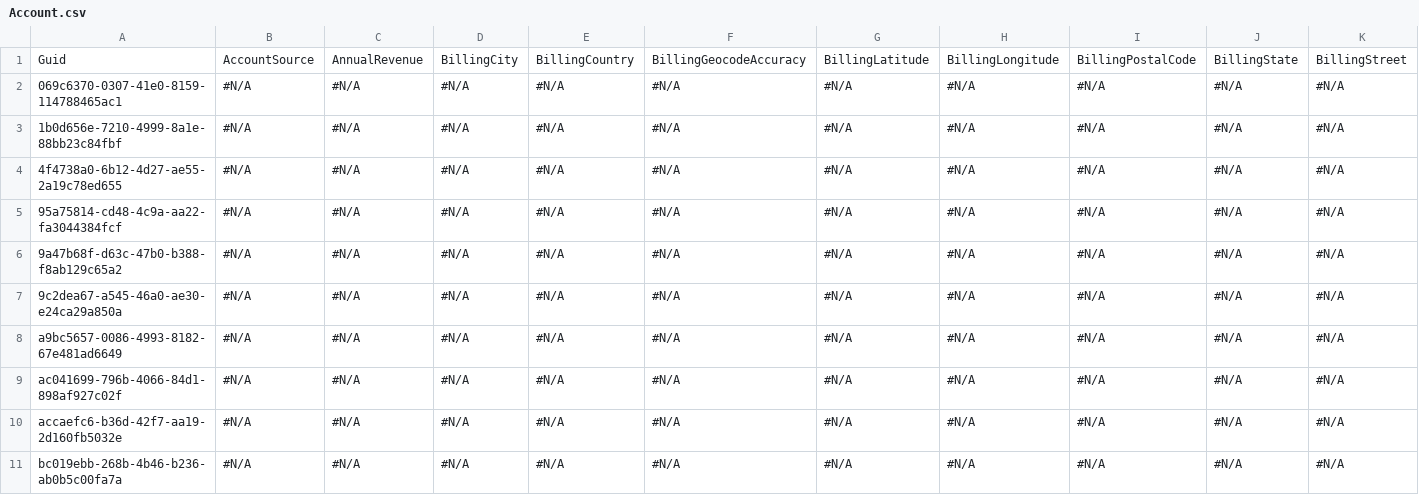
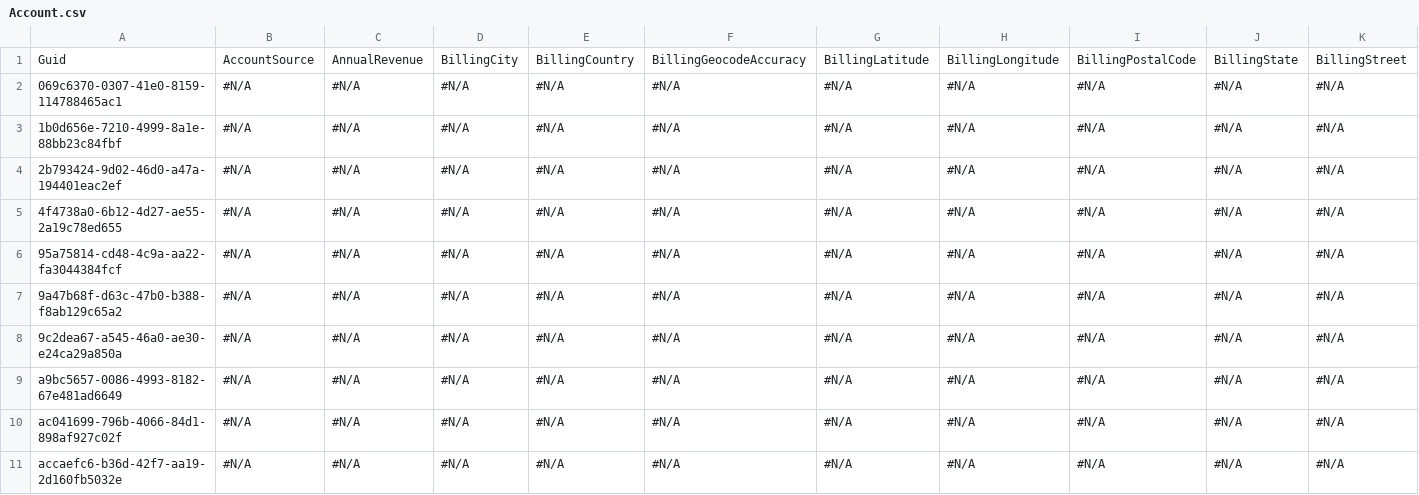
Before and after one commit to Mooverproject/Testapp, a CSV file: Account.csv, drawn as a sheet; only a part is shown; the shorter side is filled out with more unchanged rows; rows hold the shown columns only; the diff names each change by its address in the sheet, - before the commit and + after, or states it on an @@ line.

Commit message:
Saving org changes to the repository

```diff
--- a/Account.csv
+++ b/Account.csv
+row 4: 2b793424-9d02-46d0-a47a-194401eac2ef | #N/A | #N/A | #N/A | #N/A | #N/A | #N/A | #N/A | #N/A | #N/A | #N/A
```
